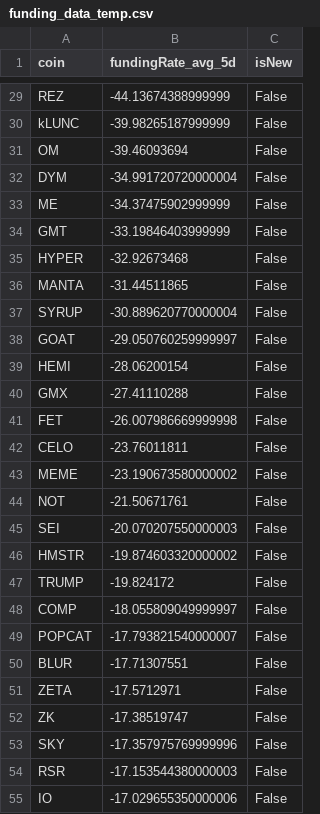
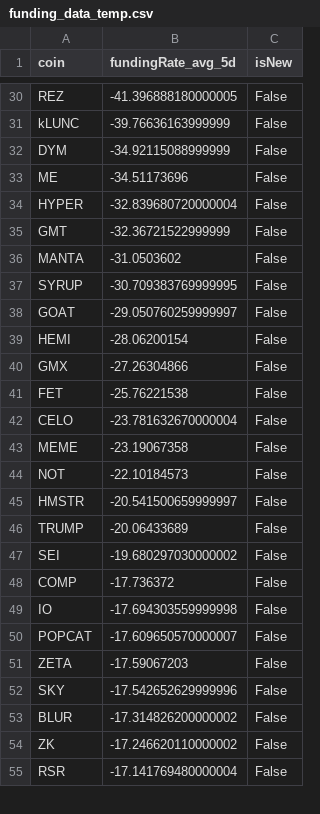
Before and after one commit to exo-trading/crypto-carry-screener, a CSV file: funding_data_temp.csv, drawn as a sheet; only a part is shown, gaps mark what is left out; removed rows and columns are numbered as before the commit, all else as after; the diff covers the shown part only; the diff names each change by its address in the sheet, - before the commit and + after, or states it on an @@ line.

```diff
--- a/funding_data_temp.csv
+++ b/funding_data_temp.csv
-B30 (fundingRate_avg_5d): -44.13674388999999
+B30 (fundingRate_avg_5d): -41.396888180000005
-B31 (fundingRate_avg_5d): -39.98265187999999
+B31 (fundingRate_avg_5d): -39.76636163999999
-row 31: OM | -39.46093694 | False
-B32 (fundingRate_avg_5d): -34.991720720000004
+B32 (fundingRate_avg_5d): -34.92115088999999
-B33 (fundingRate_avg_5d): -34.37475902999999
+B33 (fundingRate_avg_5d): -34.51173696
-row 34: GMT | -33.19846403999999 | False
-B34 (fundingRate_avg_5d): -32.92673468
+B34 (fundingRate_avg_5d): -32.839680720000004
+row 35: GMT | -32.36721522999999 | False
-B36 (fundingRate_avg_5d): -31.44511865
+B36 (fundingRate_avg_5d): -31.0503602
-B37 (fundingRate_avg_5d): -30.889620770000004
+B37 (fundingRate_avg_5d): -30.709383769999995
-B40 (fundingRate_avg_5d): -27.41110288
+B40 (fundingRate_avg_5d): -27.26304866
-B41 (fundingRate_avg_5d): -26.007986669999998
+B41 (fundingRate_avg_5d): -25.76221538
-B42 (fundingRate_avg_5d): -23.76011811
+B42 (fundingRate_avg_5d): -23.781632670000004
-B43 (fundingRate_avg_5d): -23.190673580000002
+B43 (fundingRate_avg_5d): -23.19067358
-B44 (fundingRate_avg_5d): -21.50671761
+B44 (fundingRate_avg_5d): -22.10184573
-row 45: SEI | -20.070207550000003 | False
-B45 (fundingRate_avg_5d): -19.874603320000002
+B45 (fundingRate_avg_5d): -20.541500659999997
-B46 (fundingRate_avg_5d): -19.824172
+B46 (fundingRate_avg_5d): -20.06433689
+row 47: SEI | -19.680297030000002 | False
-B48 (fundingRate_avg_5d): -18.055809049999997
+B48 (fundingRate_avg_5d): -17.736372
+row 49: IO | -17.694303559999998 | False
-B50 (fundingRate_avg_5d): -17.793821540000007
+B50 (fundingRate_avg_5d): -17.609650570000007
-row 50: BLUR | -17.71307551 | False
-B51 (fundingRate_avg_5d): -17.5712971
+B51 (fundingRate_avg_5d): -17.59067203
-row 52: ZK | -17.38519747 | False
-B52 (fundingRate_avg_5d): -17.357975769999996
+B52 (fundingRate_avg_5d): -17.542652629999996
+row 53: BLUR | -17.314826200000002 | False
+row 54: ZK | -17.246620110000002 | False
-B55 (fundingRate_avg_5d): -17.153544380000003
+B55 (fundingRate_avg_5d): -17.141769480000004
-row 55: IO | -17.029655350000006 | False
```
Also changed, not shown: 13 added rows, 12 removed rows and 61 edited cells elsewhere in this file, 1 other file.
